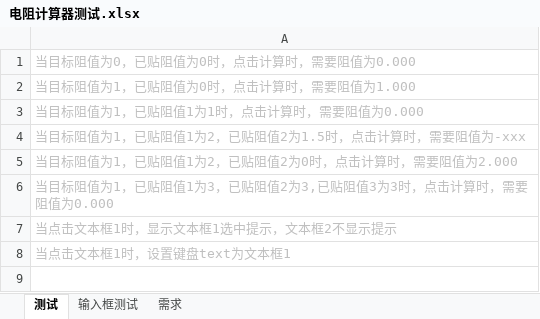
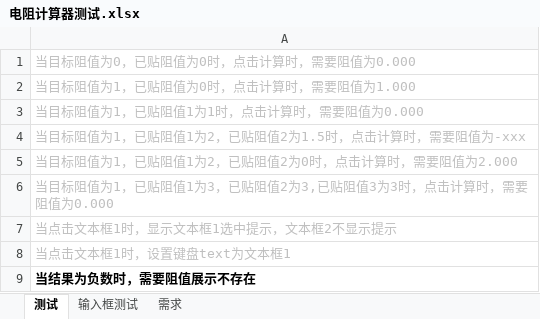
Before and after one commit to GameHole/RCaculator, an Excel workbook: App设计/电阻计算器测试.xlsx, sheet 测试, drawn as a sheet; values as stored, in another font and other column widths than the file's, no borders; the diff names each change by its address in the sheet, - before the commit and + after, or states it on an @@ line.

```diff
--- a/App设计/电阻计算器测试.xlsx (sheet 测试)
+++ b/App设计/电阻计算器测试.xlsx (sheet 测试)
+row 9: 当结果为负数时，需要阻值展示不存在
```
Also changed, not shown: sheet 需求, 11 other files.
